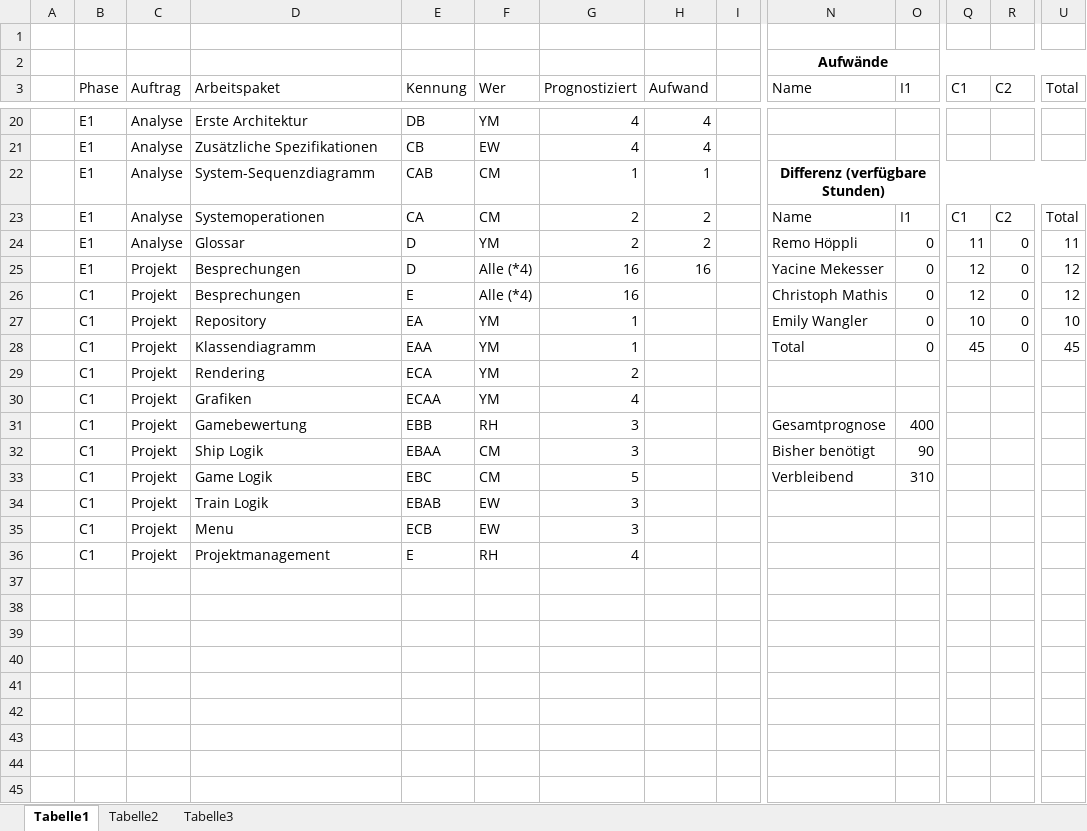
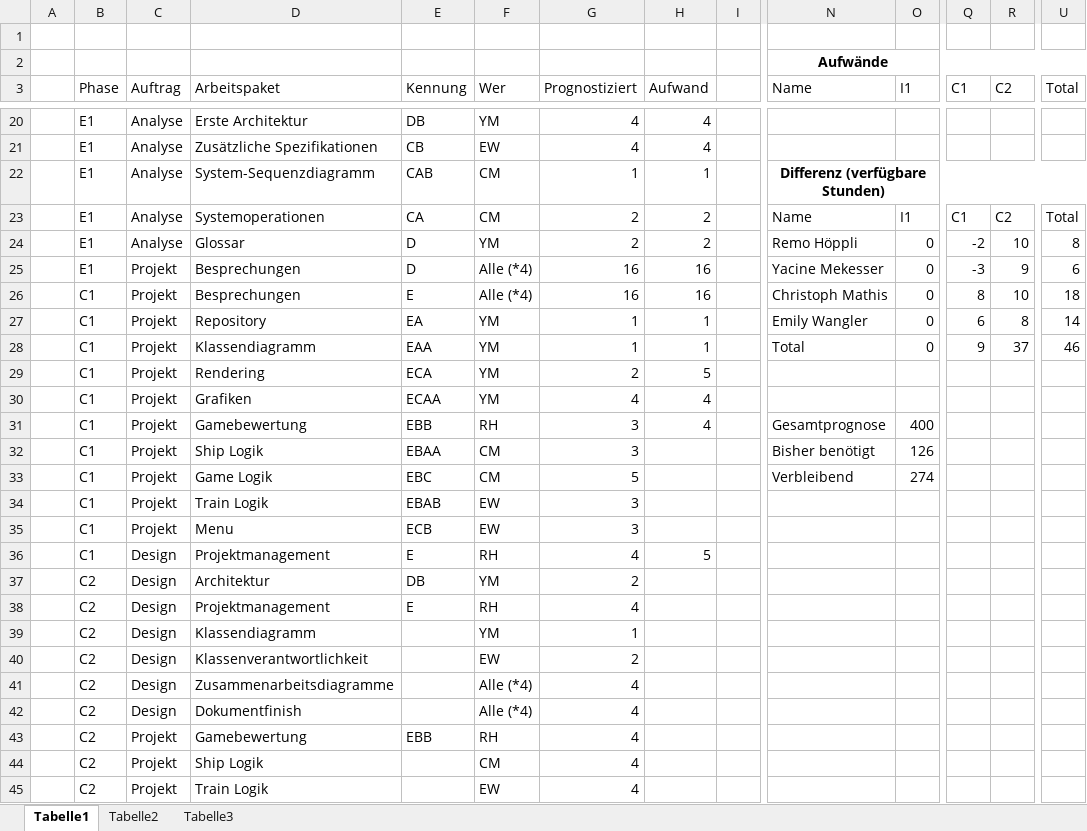
Before and after one commit to docker-apps/Docker, an Excel workbook: Documents/Projektmanagement/Stundenerfassung.xlsx, sheet Tabelle1, drawn as a sheet; only a part is shown, gaps mark what is left out; values as stored, in another font and other column widths than the file's, no borders; table styles not drawn; rows hold the shown columns only; the diff covers the shown part only; the diff names each change by its address in the sheet, - before the commit and + after, or states it on an @@ line.

Commit message:
Stundenerfassungsupdate

```diff
--- a/Documents/Projektmanagement/Stundenerfassung.xlsx (sheet Tabelle1)
+++ b/Documents/Projektmanagement/Stundenerfassung.xlsx (sheet Tabelle1)
-Q24 (C1): 11
+Q24 (C1): -2
-R24 (C2): 0
+R24 (C2): 10
-U24 (Total): 11
+U24 (Total): 8
-Q25 (C1): 12
+Q25 (C1): -3
-R25 (C2): 0
+R25 (C2): 9
-U25 (Total): 12
+U25 (Total): 6
-H26 (Aufwand): (empty)
+H26 (Aufwand): 16
-Q26 (C1): 12
+Q26 (C1): 8
-R26 (C2): 0
+R26 (C2): 10
-U26 (Total): 12
+U26 (Total): 18
-H27:H28 (Aufwand): (empty)
+H27:H28 (Aufwand): 1
-Q27 (C1): 10
+Q27 (C1): 6
-R27 (C2): 0
+R27 (C2): 8
-U27 (Total): 10
+U27 (Total): 14
-Q28 (C1): 45
+Q28 (C1): 9
-R28 (C2): 0
+R28 (C2): 37
-U28 (Total): 45
+U28 (Total): 46
-H29 (Aufwand): (empty)
+H29 (Aufwand): 5
-H30:H31 (Aufwand): (empty)
+H30:H31 (Aufwand): 4
-O32 (I1): 90
+O32 (I1): 126
-O33 (I1): 310
+O33 (I1): 274
-C36 (Auftrag): Projekt
+C36 (Auftrag): Design
-H36 (Aufwand): (empty)
+H36 (Aufwand): 5
+row 37:  | C2 | Design | Architektur | DB | YM | 2
+row 38:  | C2 | Design | Projektmanagement | E | RH | 4
+row 39:  | C2 | Design | Klassendiagramm |  | YM | 1
+row 40:  | C2 | Design | Klassenverantwortlichkeit |  | EW | 2
+row 41:  | C2 | Design | Zusammenarbeitsdiagramme |  | Alle (*4) | 4
+row 42:  | C2 | Design | Dokumentfinish |  | Alle (*4) | 4
+row 43:  | C2 | Projekt | Gamebewertung | EBB | RH | 4
+row 44:  | C2 | Projekt | Ship Logik |  | CM | 4
+row 45:  | C2 | Projekt | Train Logik |  | EW | 4
```
Also changed, not shown: 2 added rows and 20 edited cells elsewhere in this sheet.
